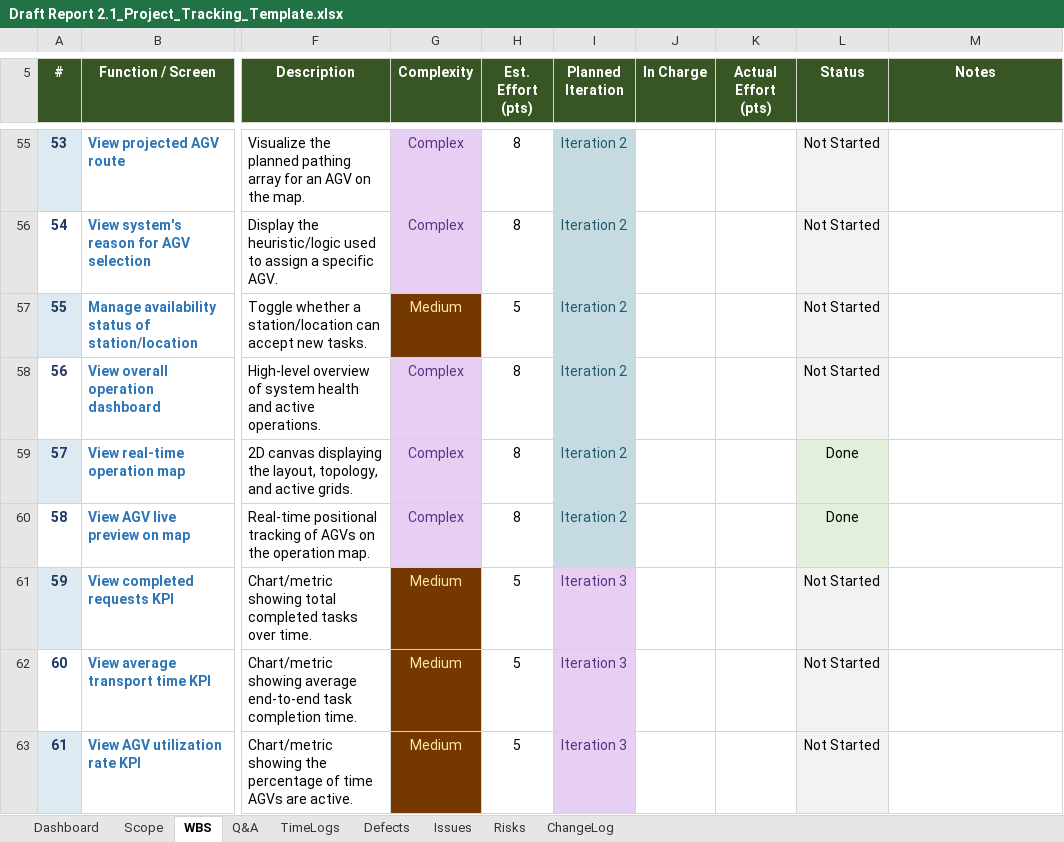
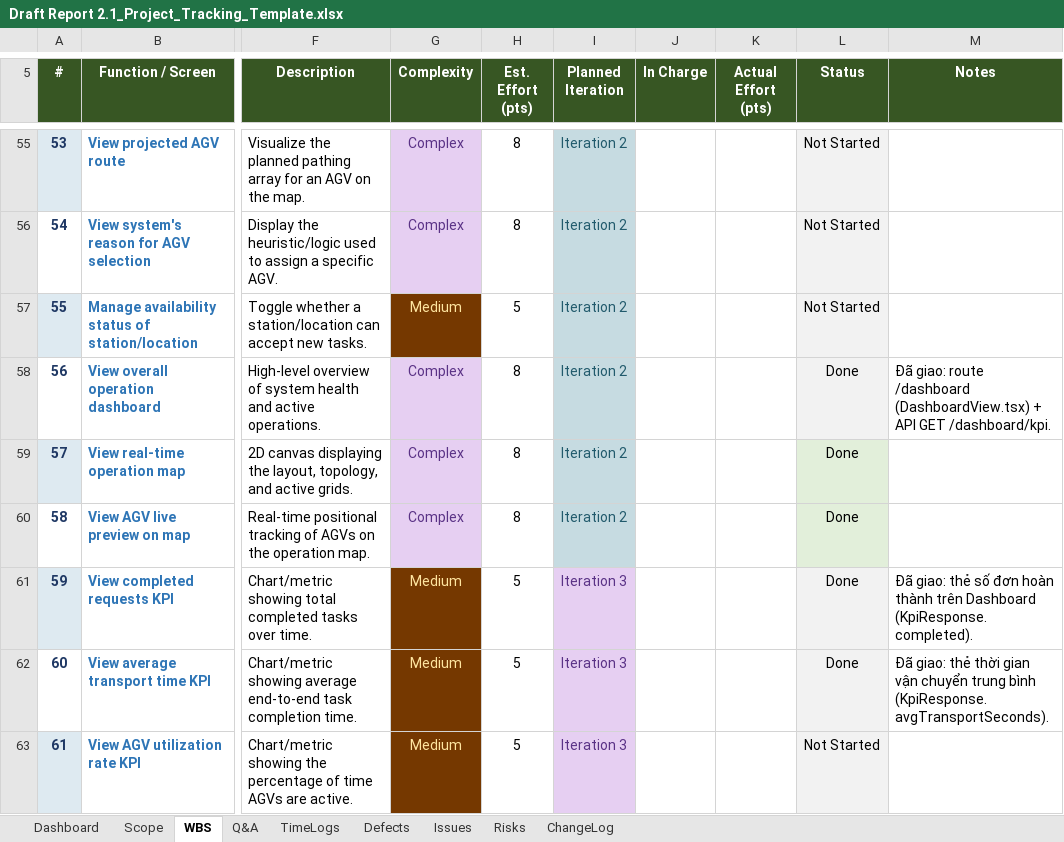
Before and after one commit to arishem51/wes, an Excel workbook: report/Draft Report 2.1_Project_Tracking_Template.xlsx, sheet WBS, drawn as a sheet; only a part is shown, gaps mark what is left out; values as stored, in another font and other column widths than the file's, no borders; charts and pictures and conditional formats not drawn; the diff covers the shown part only; the diff names each change by its address in the sheet, - before the commit and + after, or states it on an @@ line.

Commit message:
feat: docs

```diff
--- a/report/Draft Report 2.1_Project_Tracking_Template.xlsx (sheet WBS)
+++ b/report/Draft Report 2.1_Project_Tracking_Template.xlsx (sheet WBS)
-L58 (Status): Not Started
+L58 (Status): Done
-M58 (Notes): (empty)
+M58 (Notes): Đã giao: route /dashboard (DashboardView.tsx) + API GET /dashboard/kpi.
-L61:L62 (Status): Not Started
+L61:L62 (Status): Done
-M61 (Notes): (empty)
+M61 (Notes): Đã giao: thẻ số đơn hoàn thành trên Dashboard (KpiResponse.completed).
-M62 (Notes): (empty)
+M62 (Notes): Đã giao: thẻ thời gian vận chuyển trung bình (KpiResponse.avgTransportSeconds).
```
Also changed, not shown: 4 added rows and 27 edited cells elsewhere in this sheet, sheet ChangeLog, formulas that keep their value.
